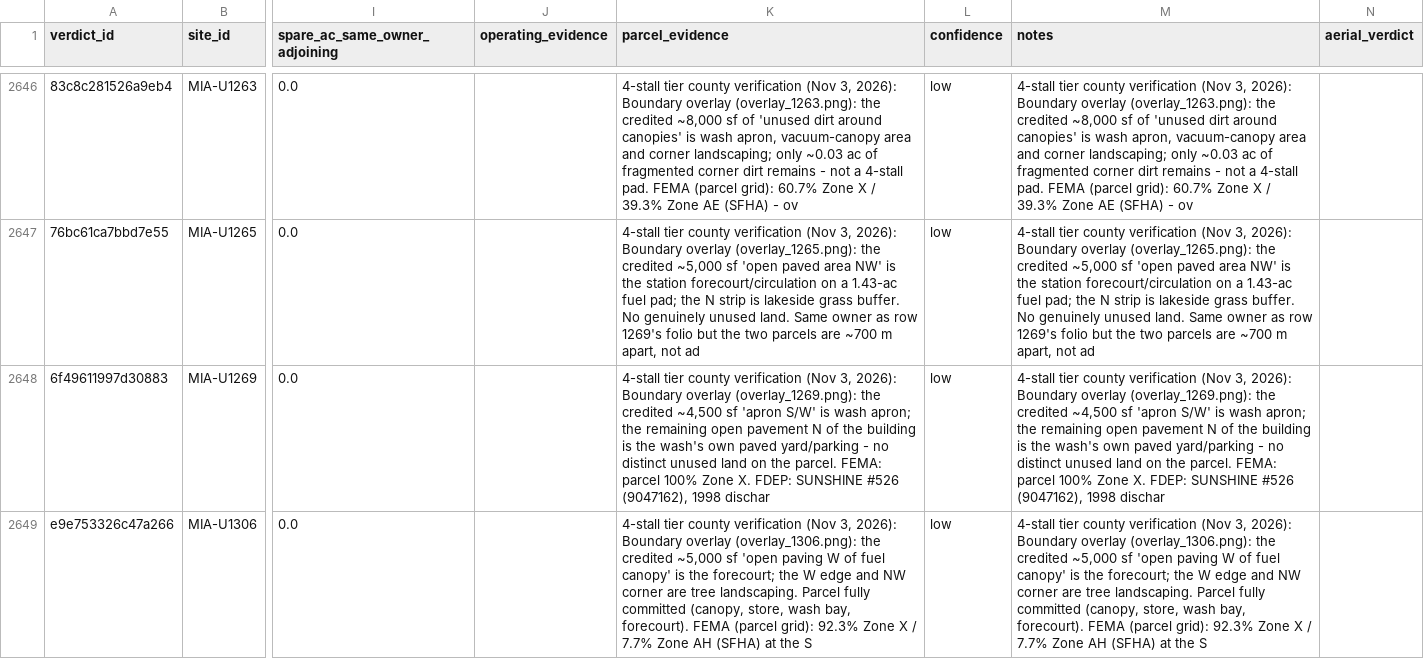
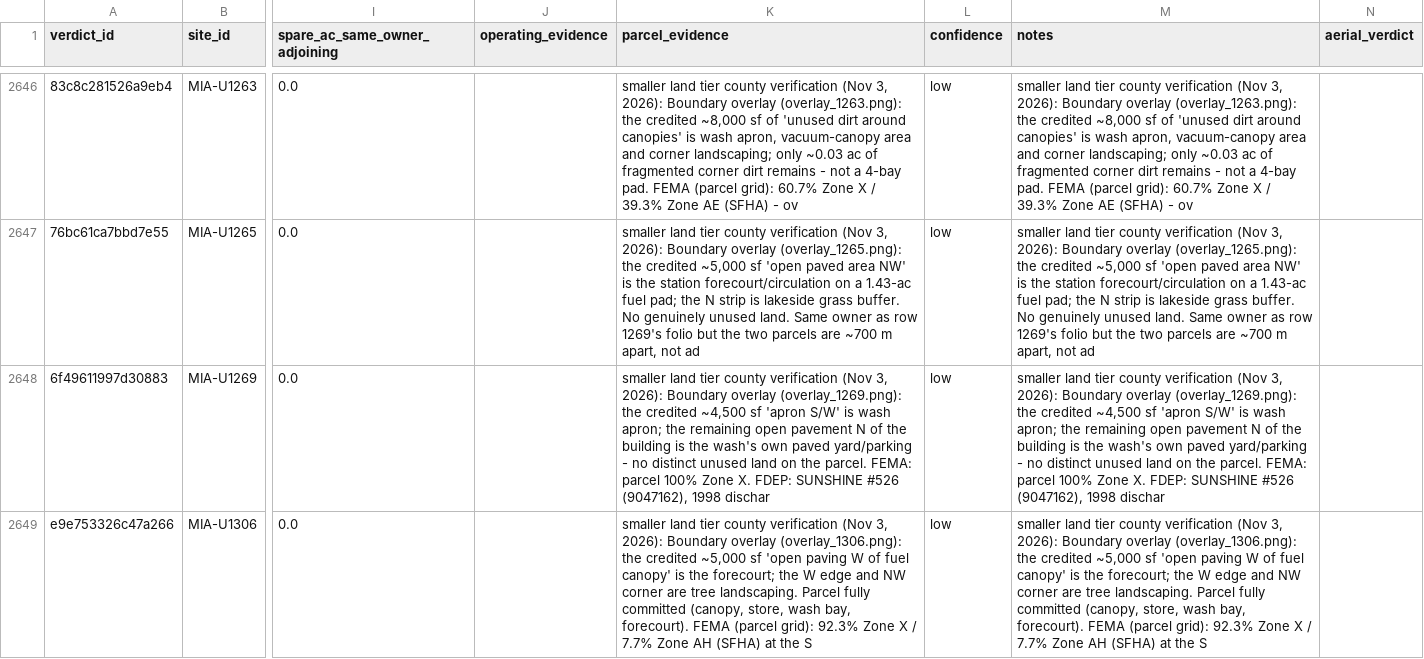
Before and after one commit to jaideepdhanoa/distributed-sites-map, a CSV file: data/verdicts/verdicts.csv, drawn as a sheet; only a part is shown, gaps mark what is left out; the diff covers the shown part only; the diff names each change by its address in the sheet, - before the commit and + after, or states it on an @@ line.

```diff
--- a/data/verdicts/verdicts.csv
+++ b/data/verdicts/verdicts.csv
-K2646 (parcel_evidence): 4-stall tier county verification (Nov 3, 2026): Boundary overlay (overlay_1263.png): the credited ~8,000 sf of 'unused dirt around canopies' is wash apron, vacuum-canopy area and corner landscaping; only ~0.03 ac of fragmented corner dirt remains - not a 4-stall pad. FEMA…
+K2646 (parcel_evidence): smaller land tier county verification (Nov 3, 2026): Boundary overlay (overlay_1263.png): the credited ~8,000 sf of 'unused dirt around canopies' is wash apron, vacuum-canopy area and corner landscaping; only ~0.03 ac of fragmented corner dirt remains - not a 4-bay pad. FEMA…
-M2646 (notes): 4-stall tier county verification (Nov 3, 2026): Boundary overlay (overlay_1263.png): the credited ~8,000 sf of 'unused dirt around canopies' is wash apron, vacuum-canopy area and corner landscaping; only ~0.03 ac of fragmented corner dirt remains - not a 4-stall pad. FEMA…
+M2646 (notes): smaller land tier county verification (Nov 3, 2026): Boundary overlay (overlay_1263.png): the credited ~8,000 sf of 'unused dirt around canopies' is wash apron, vacuum-canopy area and corner landscaping; only ~0.03 ac of fragmented corner dirt remains - not a 4-bay pad. FEMA…
-K2647 (parcel_evidence): 4-stall tier county…
+K2647 (parcel_evidence): smaller land tier county…
-M2647 (notes): 4-stall tier county…
+M2647 (notes): smaller land tier county…
-K2648 (parcel_evidence): 4-stall tier county…
+K2648 (parcel_evidence): smaller land tier county…
-M2648 (notes): 4-stall tier county…
+M2648 (notes): smaller land tier county…
-K2649 (parcel_evidence): 4-stall tier county…
+K2649 (parcel_evidence): smaller land tier county…
-M2649 (notes): 4-stall tier county…
+M2649 (notes): smaller land tier county…
```
Also changed, not shown: 82 edited cells elsewhere in this file, 16 other files.
